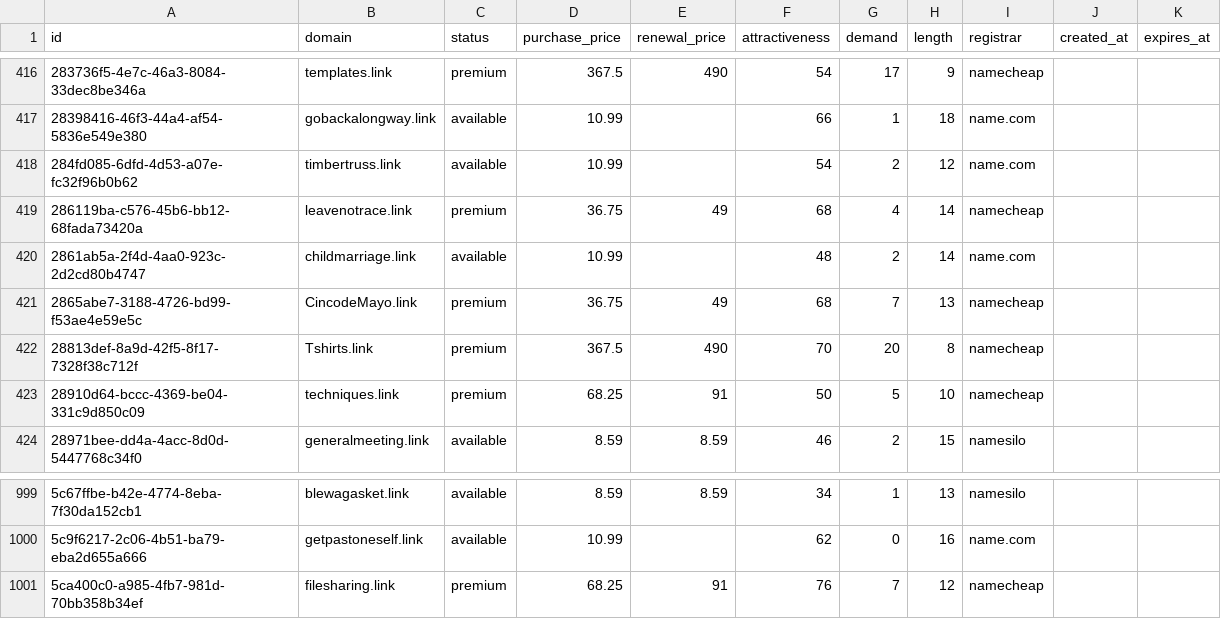
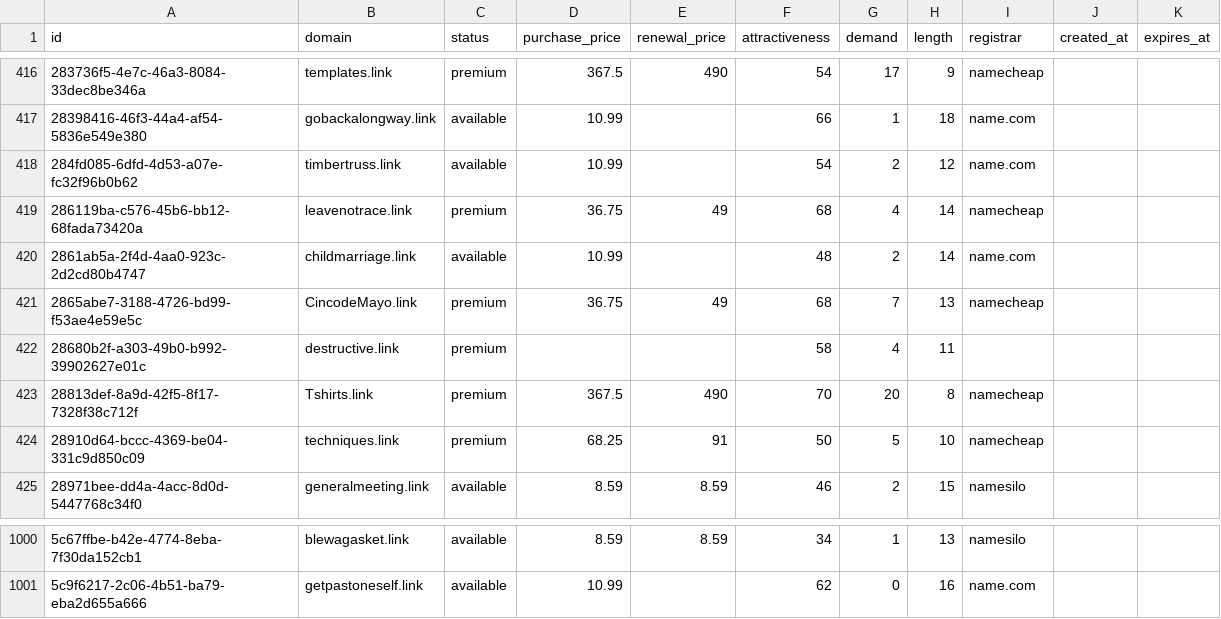
Before and after one commit to UniqueDomains/link-oneword-domains, a CSV file: link.csv, drawn as a sheet; only a part is shown, gaps mark what is left out; removed rows and columns are numbered as before the commit, all else as after; the diff names each change by its address in the sheet, - before the commit and + after, or states it on an @@ line.

Commit message:
Domains update

```diff
--- a/link.csv
+++ b/link.csv
+row 422: 28680b2f-a303-49b0-b992-39902627e01c | destructive.link | premium |  |  | 58 | 4 | 11
-row 1001: 5ca400c0-a985-4fb7-981d-70bb358b34ef | filesharing.link | premium | 68.25 | 91 | 76 | 7 | 12 | namecheap
```
Also changed, not shown: 1 other file.
